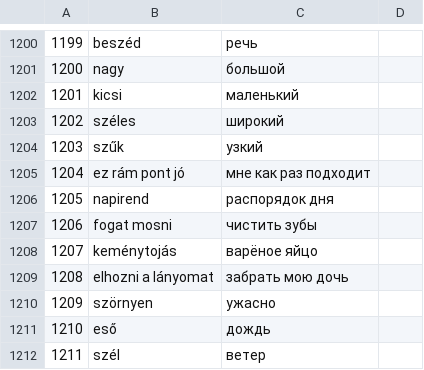
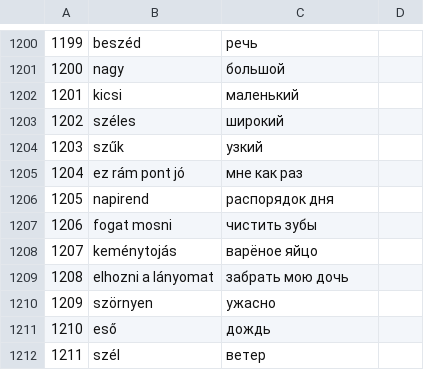
Before and after one commit to IstvanR/russian-swipe, a CSV file: words.csv, drawn as a sheet; only a part is shown, gaps mark what is left out; the diff covers the shown part only; the diff names each change by its address in the sheet, - before the commit and + after, or states it on an @@ line.

```diff
--- a/words.csv
+++ b/words.csv
-C1205: мне как раз подходит
+C1205: мне как раз
```
Also changed, not shown: 28 added rows, 1 removed row and row numbers in column A elsewhere in this file, 1 other file.
